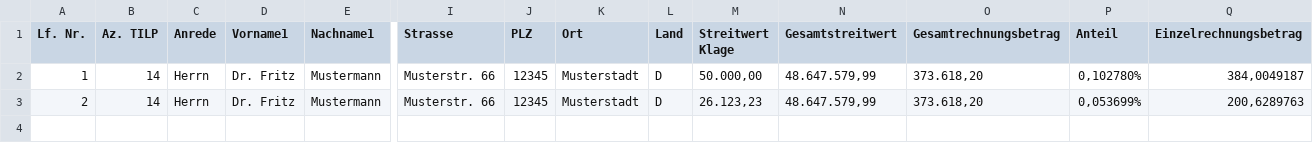
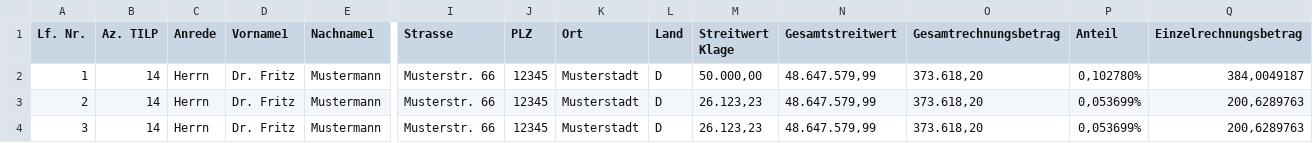
Before and after one commit to christophscheuing/csv-to-PDF, a CSV file: Beispieldaten.csv, drawn as a sheet; only a part is shown, gaps mark what is left out; rows hold the shown columns only; the diff names each change by its address in the sheet, - before the commit and + after, or states it on an @@ line.

```diff
--- a/Beispieldaten.csv
+++ b/Beispieldaten.csv
+row 4: 3 | 14 | Herrn | Dr. Fritz | Mustermann | Musterstr. 66 | 12345 | Musterstadt | D | 26.123,23 | 48.647.579,99 | 373.618,20 | 0,053699% | 200,6289763
```
Also changed, not shown: 12 other files.
